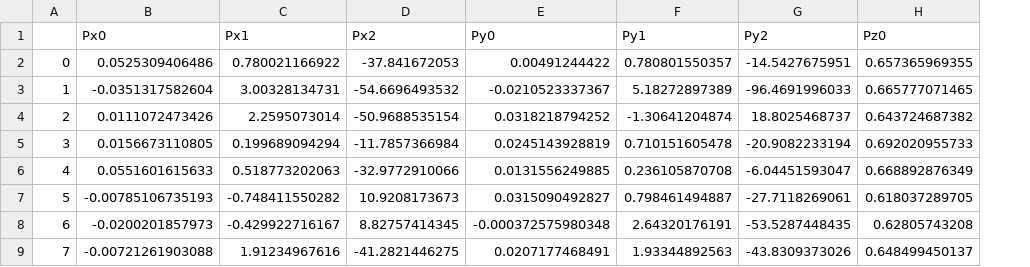
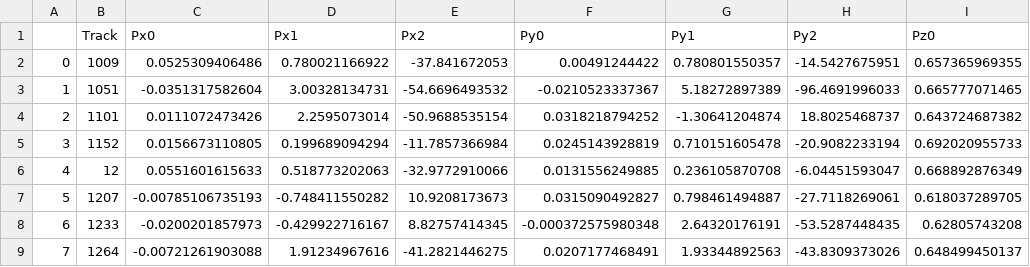
Before and after one commit to pinghanchu/Particle_Tracking, a CSV file: Procedure/3DFitList_119.csv, drawn as a sheet; only a part is shown; the diff names each change by its address in the sheet, - before the commit and + after, or states it on an @@ line.

Commit message:
Update 3DFitList_119.csv

```diff
--- a/Procedure/3DFitList_119.csv
+++ b/Procedure/3DFitList_119.csv
+column B (Track), rows 2-9: 1009 | 1051 | 1101 | 1152 | 12 | 1207 | 1233 | 1264
```
Also changed, not shown: 1 other file.
